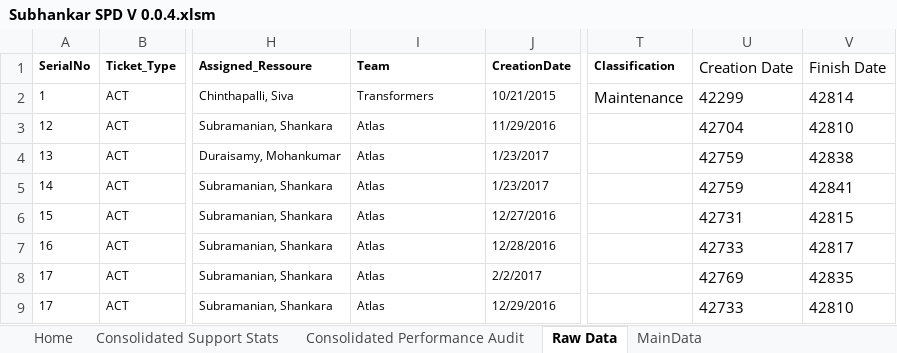
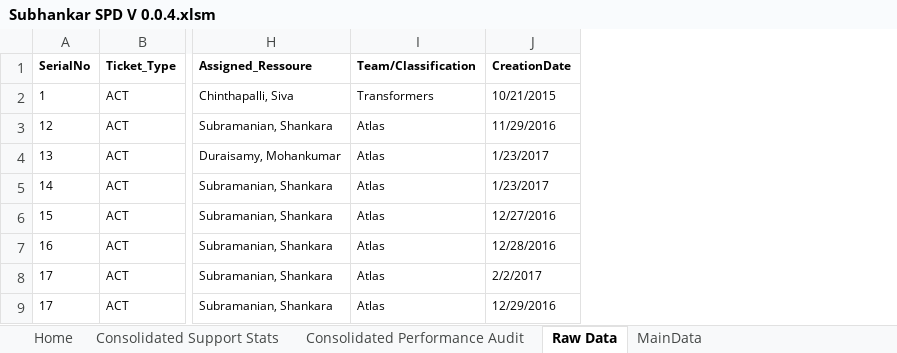
Before and after one commit to Decoder-Paul/MSP-Dashboard, an Excel workbook: Subhankar SPD V 0.0.4.xlsm, sheet Raw Data, drawn as a sheet; only a part is shown, gaps mark what is left out; values as stored, in another font and other column widths than the file's, no borders; the diff names each change by its address in the sheet, - before the commit and + after, or states it on an @@ line.

```diff
--- a/Subhankar SPD V 0.0.4.xlsm (sheet Raw Data)
+++ b/Subhankar SPD V 0.0.4.xlsm (sheet Raw Data)
-column T (Classification), row 2: Maintenance
-column U (Creation Date), rows 2-9: 42299 | 42704 | 42759 | 42759 | 42731 | 42733 | 42769 | 42733
-column V (Finish Date), rows 2-9: 42814 | 42810 | 42838 | 42841 | 42815 | 42817 | 42835 | 42810
-I1: Team
+I1: Team/Classification
```
Also changed, not shown: sheet MainData, sheet Consolidated Performance Audit, sheet Consolidated Support Stats, charts or pictures.
